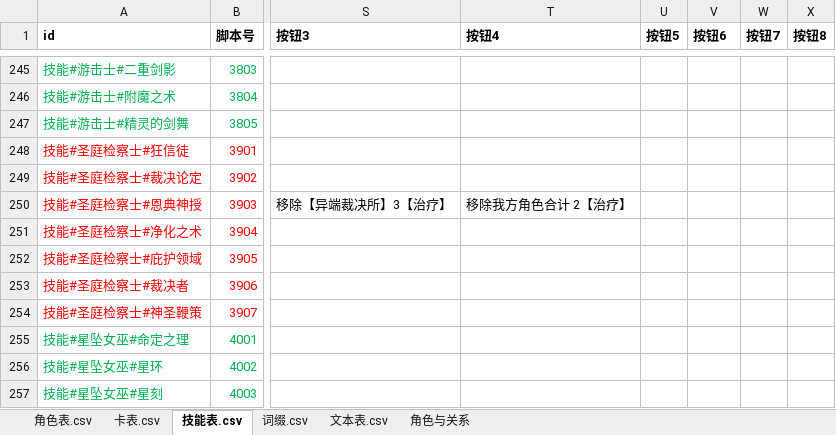
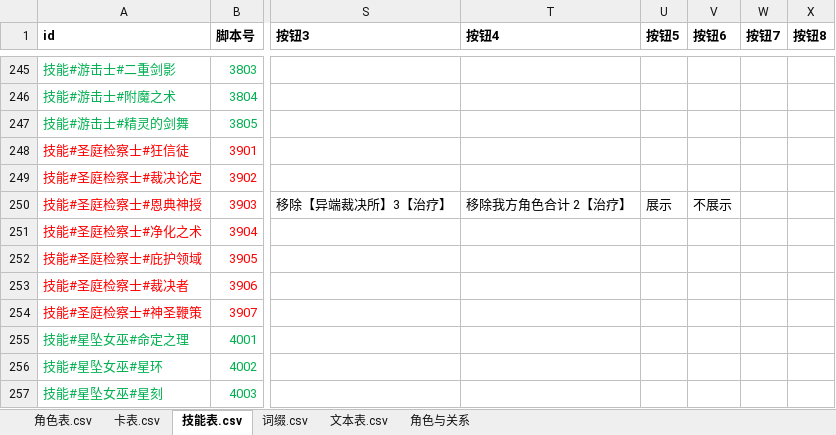
Before and after one commit to johnnash2017/xianyu_xingbei, an Excel workbook: Table/Design/设计表.xlsx, sheet 技能表.csv, drawn as a sheet; only a part is shown, gaps mark what is left out; values as stored, in another font and other column widths than the file's, no borders; the diff names each change by its address in the sheet, - before the commit and + after, or states it on an @@ line.

```diff
--- a/Table/Design/设计表.xlsx (sheet 技能表.csv)
+++ b/Table/Design/设计表.xlsx (sheet 技能表.csv)
-U250 (按钮5): (empty)
+U250 (按钮5): 展示
-V250 (按钮6): (empty)
+V250 (按钮6): 不展示
```
Also changed, not shown: 6 other files.
